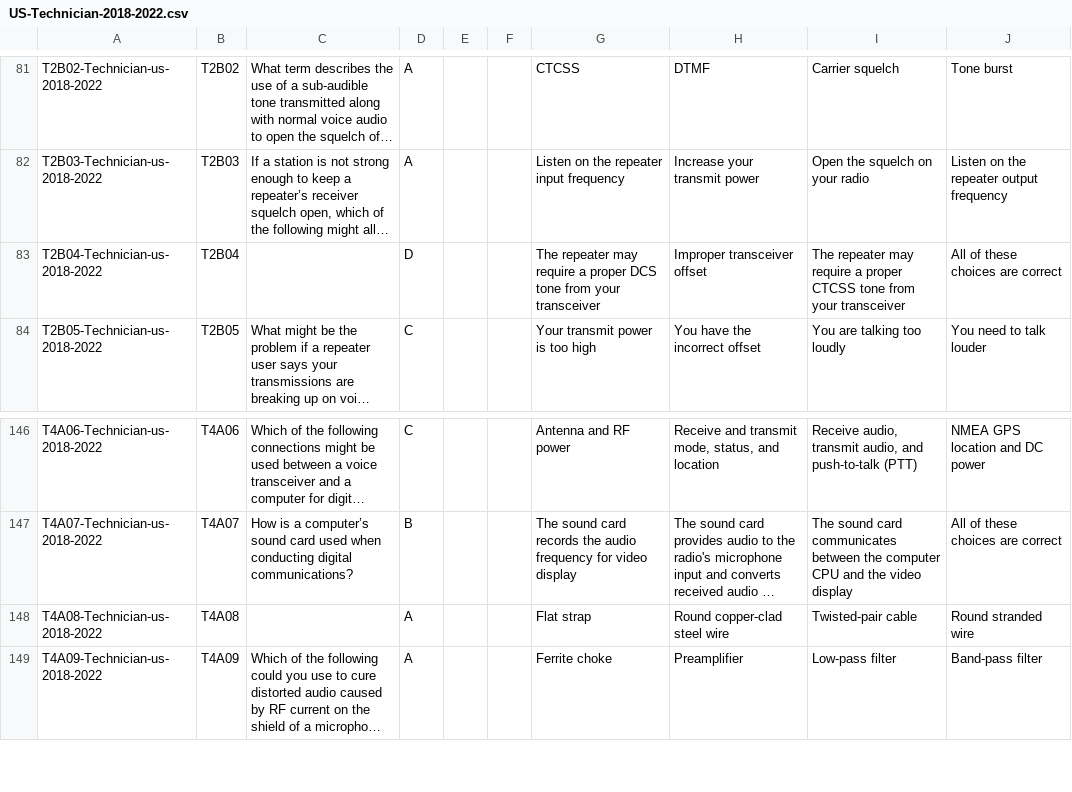
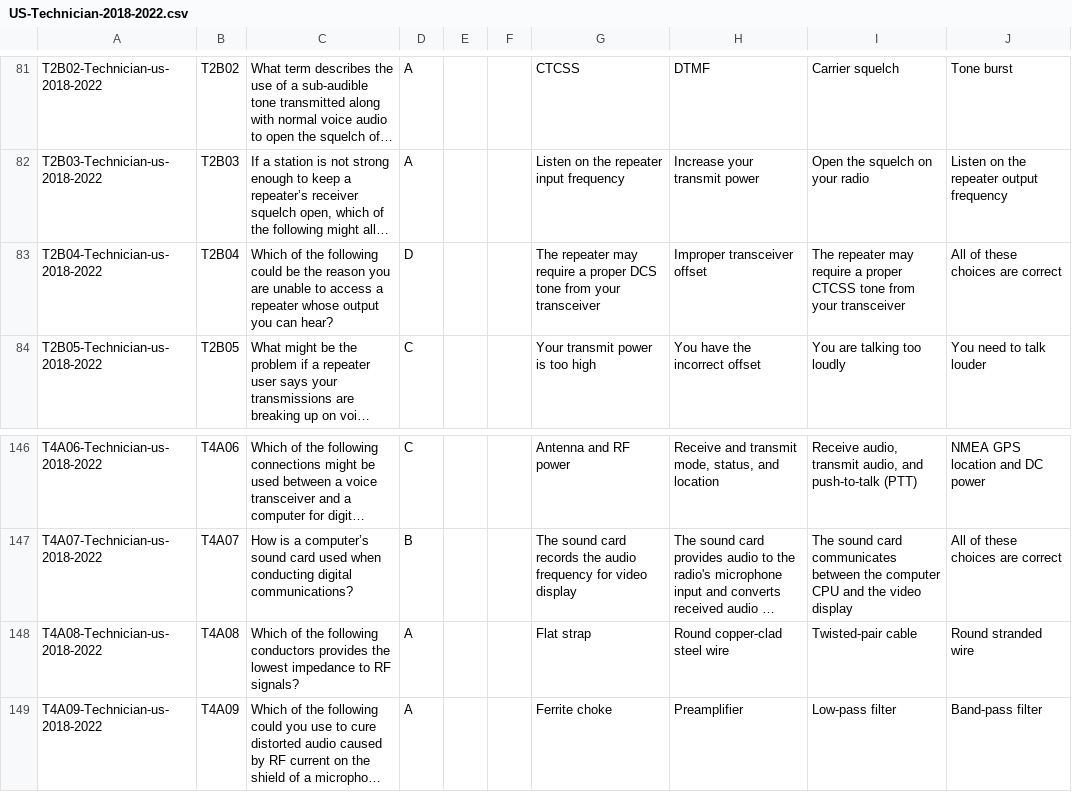
Before and after one commit to blaesus/RadioExamToolkit, a CSV file: data/us/generated/US-Technician-2018-2022.csv, drawn as a sheet; only a part is shown, gaps mark what is left out; long unchanged cells end in …; the diff names each change by its address in the sheet, - before the commit and + after, or states it on an @@ line.

```diff
--- a/data/us/generated/US-Technician-2018-2022.csv
+++ b/data/us/generated/US-Technician-2018-2022.csv
-C83: (empty)
+C83: Which of the following could be the reason you are unable to access a repeater whose output you can hear?
-C148: (empty)
+C148: Which of the following conductors provides the lowest impedance to RF signals?
```
Also changed, not shown: data/tw/generated/TW-First-108.csv, data/tw/generated/TW-Second-108.csv, 18 other files.
